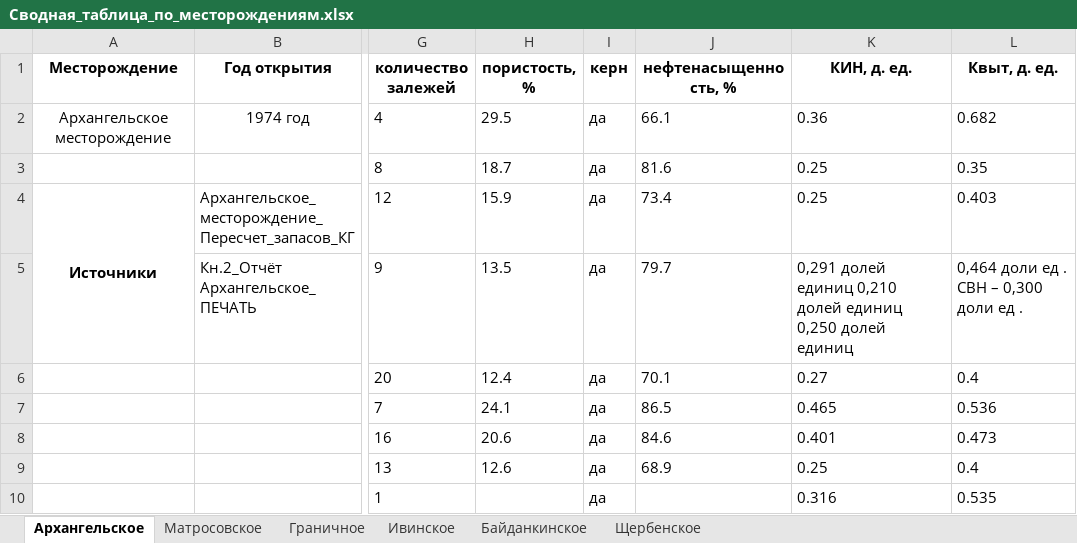
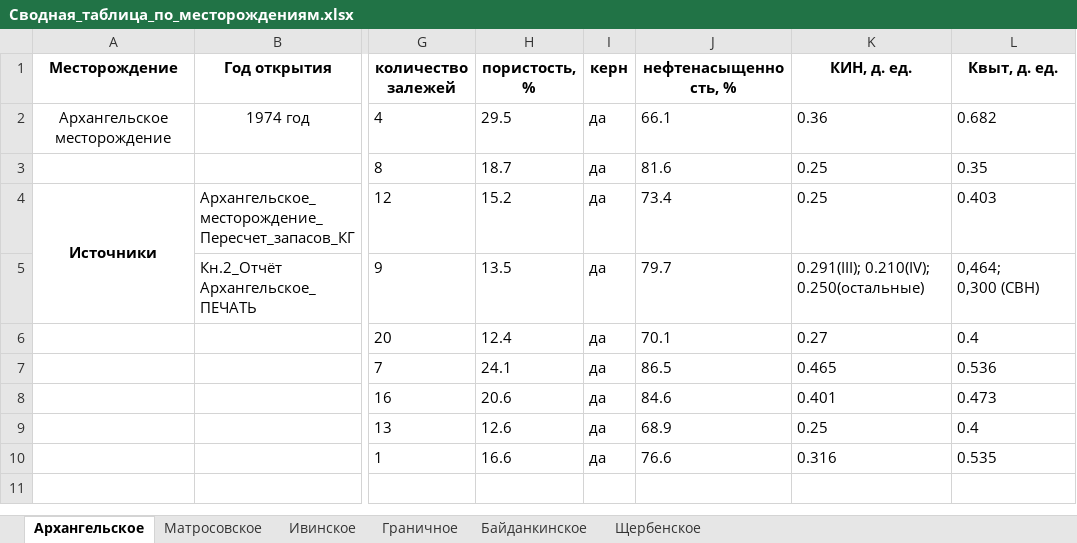
Before and after one commit to Rustemhak/Unstructured-field-data-aggregator, an Excel workbook: reports/result/Сводная_таблица_по_месторождениям.xlsx, sheet Архангельское, drawn as a sheet; only a part is shown, gaps mark what is left out; values as stored, in another font and other column widths than the file's, no borders; ↵ is a line break in a cell; the diff names each change by its address in the sheet, - before the commit and + after, or states it on an @@ line.

Commit message:
add table template, widgets and example download

```diff
--- a/reports/result/Сводная_таблица_по_месторождениям.xlsx (sheet Архангельское)
+++ b/reports/result/Сводная_таблица_по_месторождениям.xlsx (sheet Архангельское)
@@ sheet tab order changed: Архангельское | Матросовское | Ивинское | Граничное | Байданкинское | Щербенское @@
-H4 (пористость, %): 15.9
+H4 (пористость, %): 15.2
-K5 (КИН, д. ед.): 0,291 долей единиц 0,210 долей единиц 0,250 долей единиц
+K5 (КИН, д. ед.): 0.291(III); 0.210(IV); 0.250(остальные)
-L5 (Квыт, д. ед.): 0,464 доли ед . СВН – 0,300 доли ед .
+L5 (Квыт, д. ед.): 0,464; ↵ 0,300 (СВН)
-H10 (пористость, %): (empty)
+H10 (пористость, %): 16.6
-J10 (нефтенасыщенность, %): (empty)
+J10 (нефтенасыщенность, %): 76.6
```
Also changed, not shown: charts or pictures, 5 other files.
